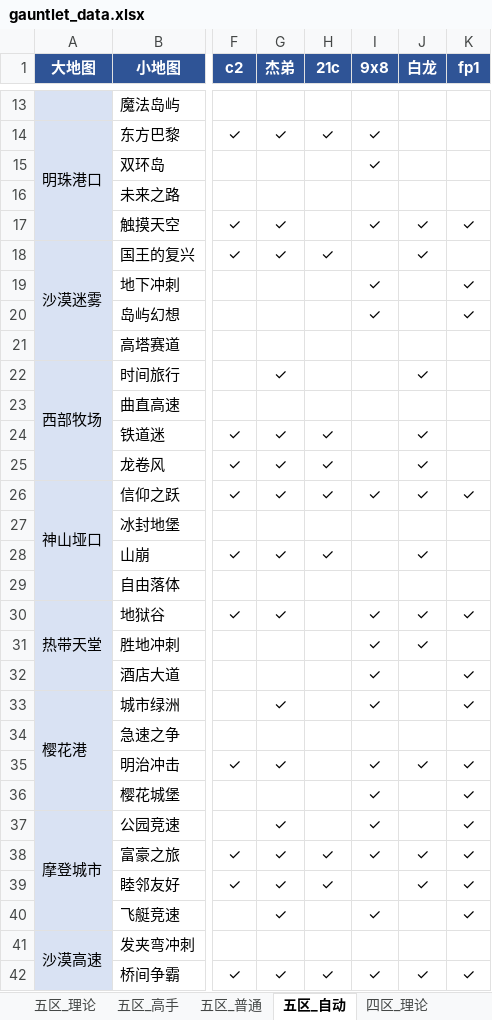
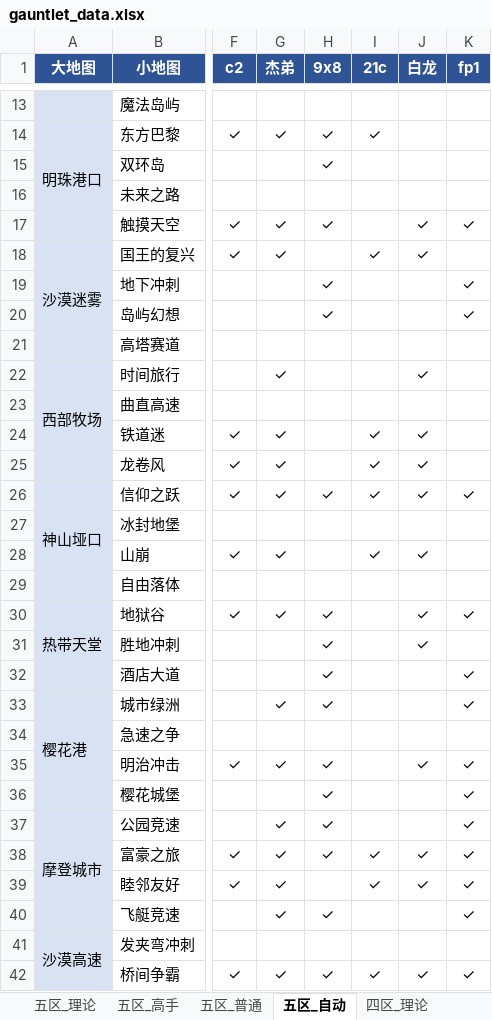
Before and after one commit to Testiphi/MutualExclusionAllocator, an Excel workbook: gauntlet_data.xlsx, sheet 五区_自动, drawn as a sheet; only a part is shown, gaps mark what is left out; values as stored, in another font and other column widths than the file's, no borders; the diff covers the shown part only; the diff names each change by its address in the sheet, - before the commit and + after, or states it on an @@ line.

```diff
--- a/gauntlet_data.xlsx (sheet 五区_自动)
+++ b/gauntlet_data.xlsx (sheet 五区_自动)
-H1: 21c
+H1: 9x8
-I1: 9x8
+I1: 21c
-H15 (9x8): (empty)
+H15 (9x8): ✓
-I15 (21c): ✓
+I15 (21c): (empty)
-H17 (9x8): (empty)
+H17 (9x8): ✓
-I17 (21c): ✓
+I17 (21c): (empty)
-H18 (9x8): ✓
+H18 (9x8): (empty)
-I18 (21c): (empty)
+I18 (21c): ✓
-H19:H20 (9x8): (empty)
+H19:H20 (9x8): ✓
-I19:I20 (21c): ✓
+I19:I20 (21c): (empty)
-H24:H25 (9x8): ✓
+H24:H25 (9x8): (empty)
-I24:I25 (21c): (empty)
+I24:I25 (21c): ✓
-H28 (9x8): ✓
+H28 (9x8): (empty)
-I28 (21c): (empty)
+I28 (21c): ✓
-H30:H33 (9x8): (empty)
+H30:H33 (9x8): ✓
-I30:I33 (21c): ✓
+I30:I33 (21c): (empty)
-H35:H37 (9x8): (empty)
+H35:H37 (9x8): ✓
-I35:I37 (21c): ✓
+I35:I37 (21c): (empty)
-H39 (9x8): ✓
+H39 (9x8): (empty)
-I39 (21c): (empty)
+I39 (21c): ✓
-H40 (9x8): (empty)
+H40 (9x8): ✓
-I40 (21c): ✓
+I40 (21c): (empty)
```
Also changed, not shown: 34 edited cells elsewhere in this sheet, sheet 五区_高手, sheet 五区_普通, sheet 五区_理论, sheet 四区_高手, 1 other file.
